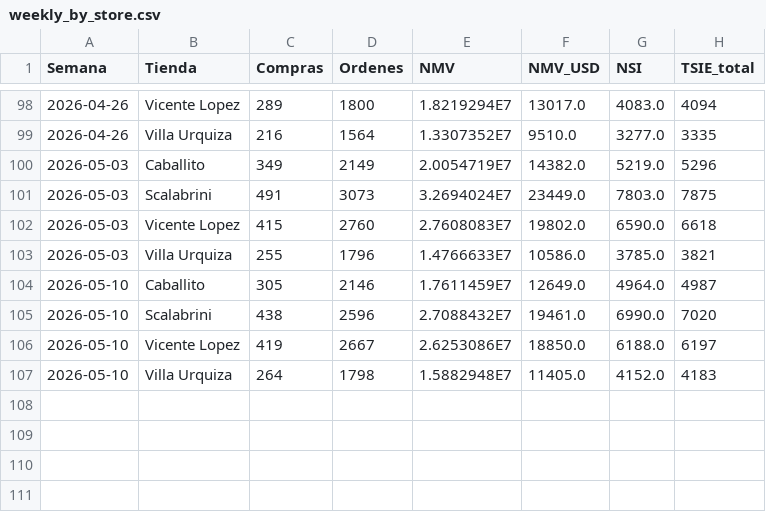
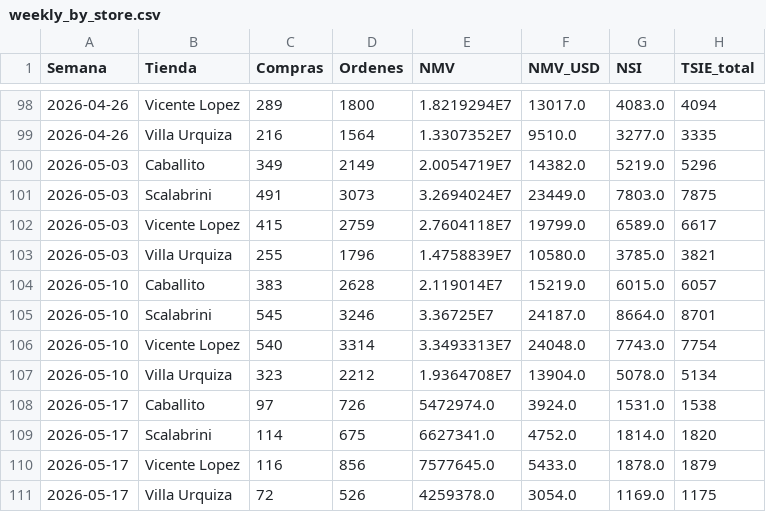
Before and after one commit to santiagorioboo-hub/proximity-groceries-scorecard, a CSV file: weekly_by_store.csv, drawn as a sheet; only a part is shown, gaps mark what is left out.

```diff
--- a/weekly_by_store.csv
+++ b/weekly_by_store.csv
@@ -101,7 +101,11 @@ Semana,Tienda,Compras,Ordenes,NMV,NMV_USD,NSI,TSIE_total
 2026-05-03,Scalabrini,491,3073,3.2694024E7,23449.0,7803.0,7875
-2026-05-03,Vicente Lopez,415,2760,2.7608083E7,19802.0,6590.0,6618
-2026-05-03,Villa Urquiza,255,1796,1.4766633E7,10586.0,3785.0,3821
-2026-05-10,Caballito,305,2146,1.7611459E7,12649.0,4964.0,4987
-2026-05-10,Scalabrini,438,2596,2.7088432E7,19461.0,6990.0,7020
-2026-05-10,Vicente Lopez,419,2667,2.6253086E7,18850.0,6188.0,6197
-2026-05-10,Villa Urquiza,264,1798,1.5882948E7,11405.0,4152.0,4183
+2026-05-03,Vicente Lopez,415,2759,2.7604118E7,19799.0,6589.0,6617
+2026-05-03,Villa Urquiza,255,1796,1.4758839E7,10580.0,3785.0,3821
+2026-05-10,Caballito,383,2628,2.119014E7,15219.0,6015.0,6057
+2026-05-10,Scalabrini,545,3246,3.36725E7,24187.0,8664.0,8701
+2026-05-10,Vicente Lopez,540,3314,3.3493313E7,24048.0,7743.0,7754
+2026-05-10,Villa Urquiza,323,2212,1.9364708E7,13904.0,5078.0,5134
+2026-05-17,Caballito,97,726,5472974.0,3924.0,1531.0,1538
+2026-05-17,Scalabrini,114,675,6627341.0,4752.0,1814.0,1820
+2026-05-17,Vicente Lopez,116,856,7577645.0,5433.0,1878.0,1879
+2026-05-17,Villa Urquiza,72,526,4259378.0,3054.0,1169.0,1175
```
Also changed, not shown: daily_by_store.csv, daily_cvr.csv, 14 other files.
